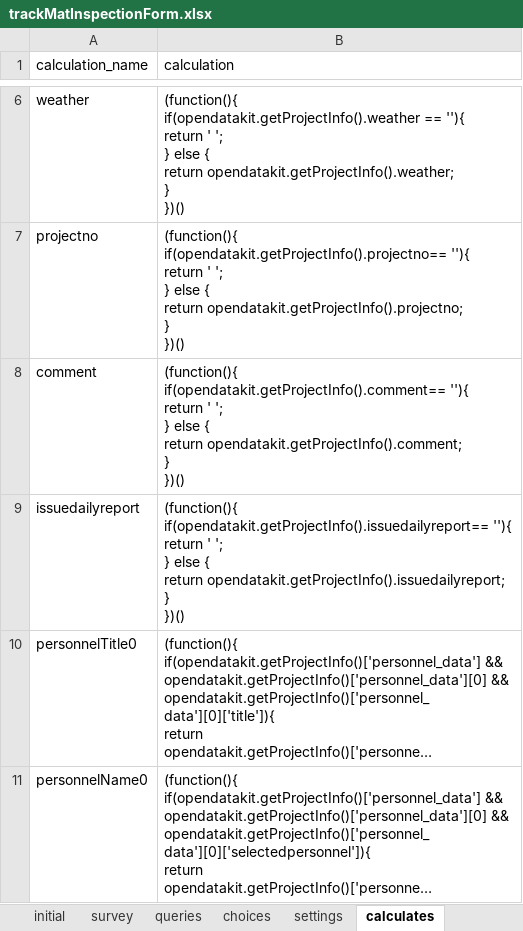
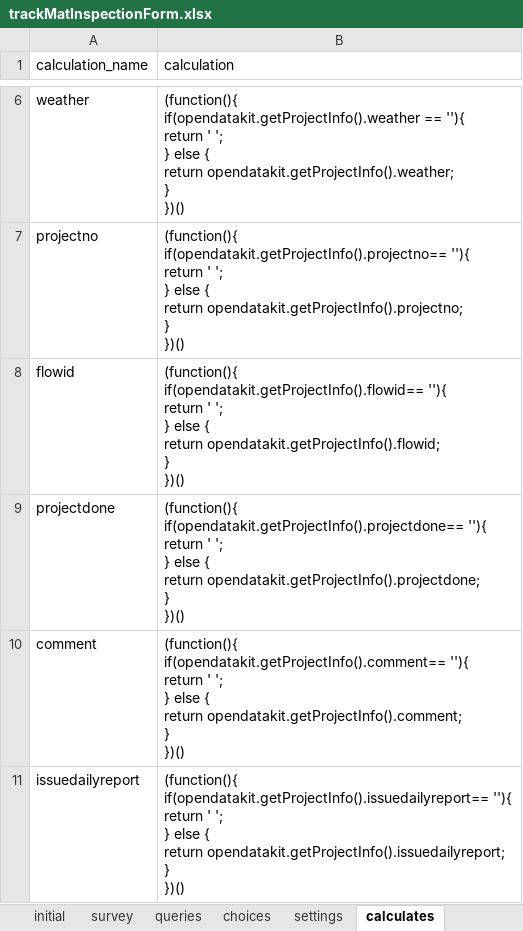
Before and after one commit to asif-iqbal/app-designer, an Excel workbook: app/config/tables/trackMatInspectionForm/forms/trackMatInspectionForm/trackMatInspectionForm.xlsx, sheet calculates, drawn as a sheet; only a part is shown, gaps mark what is left out; the shorter side is filled out with more unchanged rows; long unchanged cells end in …; values as stored, in another font and other column widths than the file's, no borders; charts and pictures not drawn; ↵ is a line break in a cell; the diff names each change by its address in the sheet, - before the commit and + after, or states it on an @@ line.

Commit message:
2 field related to project added in us ecology forms

```diff
--- a/app/config/tables/trackMatInspectionForm/forms/trackMatInspectionForm/trackMatInspectionForm.xlsx (sheet calculates)
+++ b/app/config/tables/trackMatInspectionForm/forms/trackMatInspectionForm/trackMatInspectionForm.xlsx (sheet calculates)
+row 8: flowid | (function(){ ↵ if(opendatakit.getProjectInfo().flowid== ''){ ↵ return ' '; ↵ } else { ↵ return opendatakit.getProjectInfo().flowid; ↵ } ↵ })()
+row 9: projectdone | (function(){ ↵ if(opendatakit.getProjectInfo().projectdone== ''){ ↵ return ' '; ↵ } else { ↵ return opendatakit.getProjectInfo().projectdone; ↵ } ↵ })()
```
Also changed, not shown: sheet survey, app/config/tables/catchBasinInspectionForm/forms/catchBasinInspectionForm/catchBasinInspectionForm.xlsx, app/config/tables/oilAndWaterSeparatorInspectionForm/forms/oilAndWaterSeparatorInspectionForm/oilAndWaterSeparatorInspectionForm.xlsx, 12 other files.
